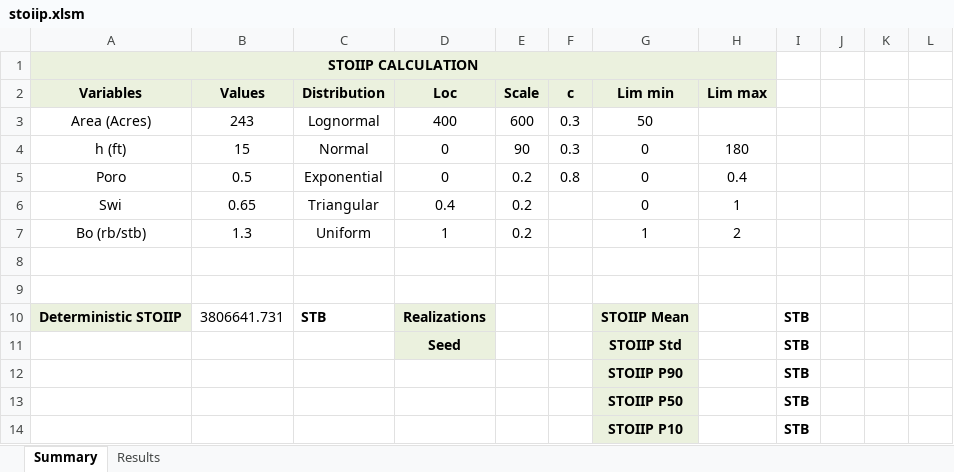
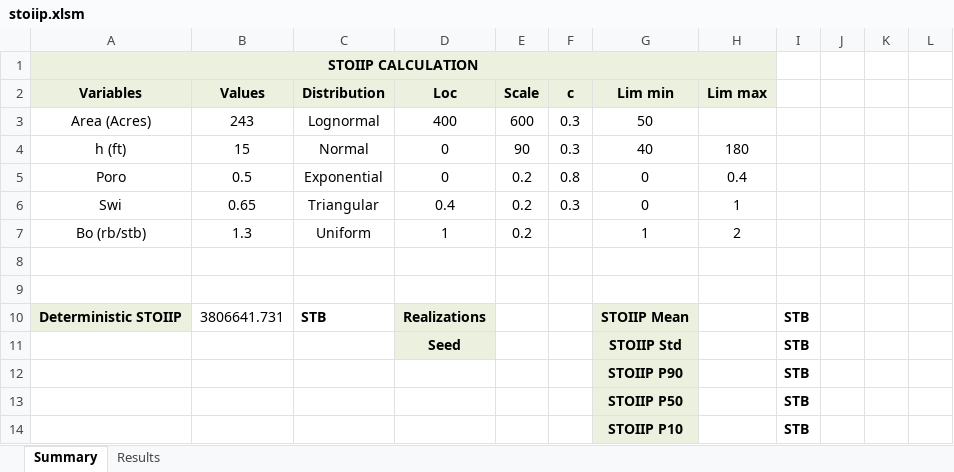
Before and after one commit to ESPOL-FICT-PETROLEOS/oilsoft, an Excel workbook: poes/controller/stoiip.xlsm, sheet Summary, drawn as a sheet; values as stored, in another font and other column widths than the file's, no borders; charts and pictures not drawn; the diff names each change by its address in the sheet, - before the commit and + after, or states it on an @@ line.

Commit message:
Test param_Stoiip function

```diff
--- a/poes/controller/stoiip.xlsm (sheet Summary)
+++ b/poes/controller/stoiip.xlsm (sheet Summary)
-G4 (Lim min): 0
+G4 (Lim min): 40
-F6 (c): (empty)
+F6 (c): 0.3
```
Also changed, not shown: 1 other file.
